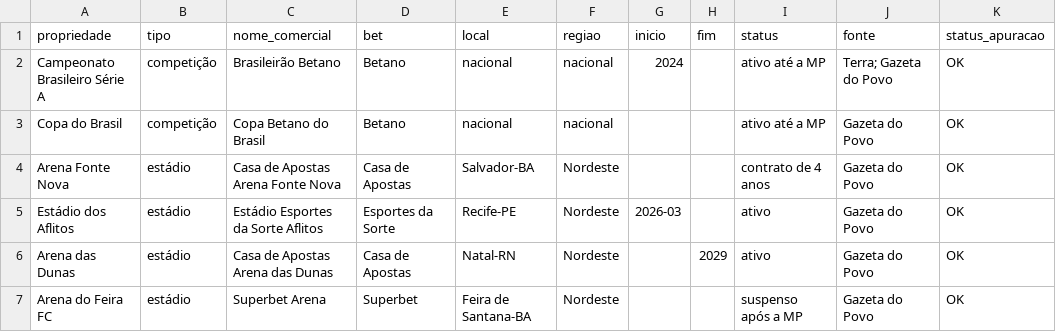
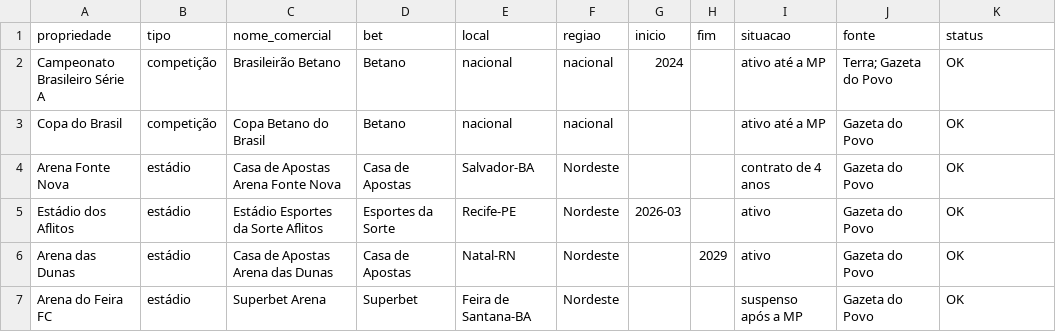
Before and after one commit to julianaserafims/innovative-data-driven-narratives-2026-2, a CSV file: data/r4-naming-rights.csv, drawn as a sheet.

```diff
--- a/data/r4-naming-rights.csv
+++ b/data/r4-naming-rights.csv
@@ -1,2 +1,2 @@
-propriedade,tipo,nome_comercial,bet,local,regiao,inicio,fim,status,fonte,status_apuracao
+propriedade,tipo,nome_comercial,bet,local,regiao,inicio,fim,situacao,fonte,status
 Campeonato Brasileiro Série A,competição,Brasileirão Betano,Betano,nacional,nacional,2024,,ativo até a MP,Terra; Gazeta do Povo,OK
```
Also changed, not shown: data/linha-do-tempo-geral.csv, data/r1-marcos-legais.csv, 12 other files.
